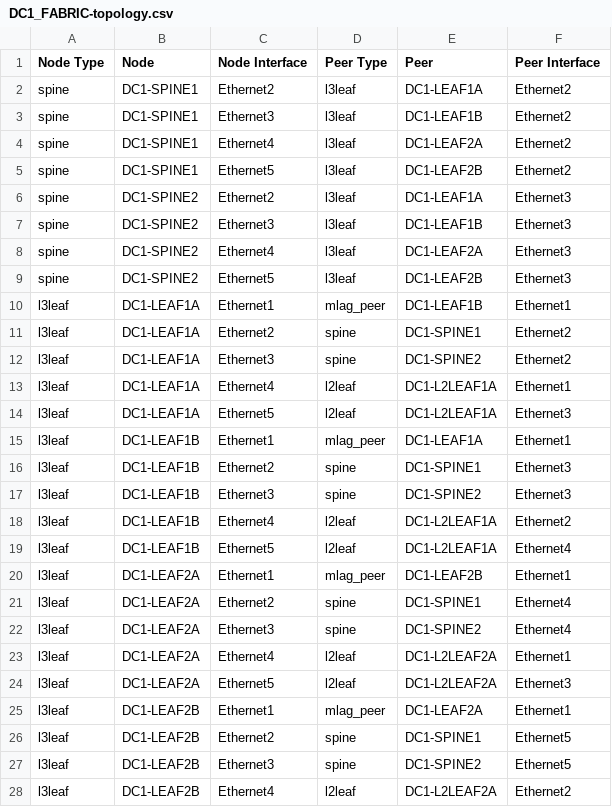
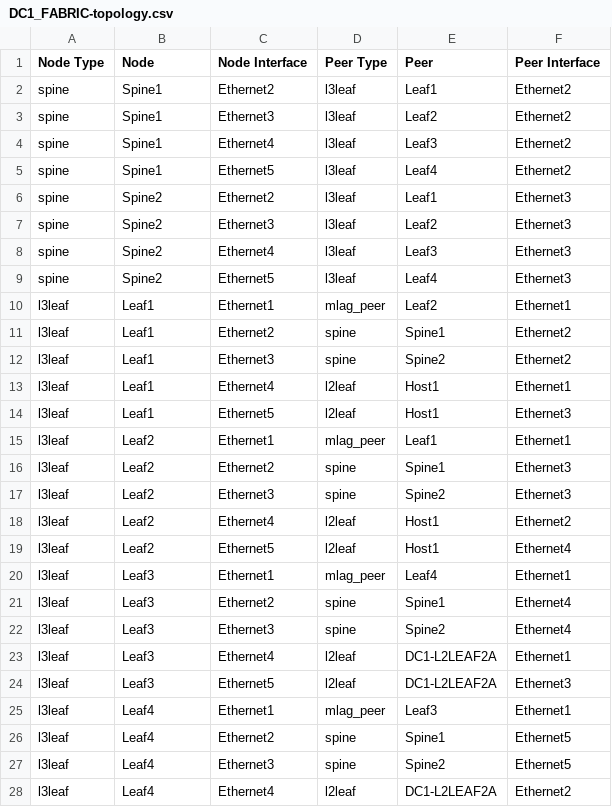
Before and after one commit to arista-netdevops-community/atd-avd, a CSV file: inventory/documentation/DC1_FABRIC/DC1_FABRIC-topology.csv, drawn as a sheet; only a part is shown; the diff covers the shown part only.

```diff
--- a/inventory/documentation/DC1_FABRIC/DC1_FABRIC-topology.csv
+++ b/inventory/documentation/DC1_FABRIC/DC1_FABRIC-topology.csv
@@ -1,28 +1,28 @@
 Node Type,Node,Node Interface,Peer Type,Peer,Peer Interface
-spine,DC1-SPINE1,Ethernet2,l3leaf,DC1-LEAF1A,Ethernet2
-spine,DC1-SPINE1,Ethernet3,l3leaf,DC1-LEAF1B,Ethernet2
-spine,DC1-SPINE1,Ethernet4,l3leaf,DC1-LEAF2A,Ethernet2
-spine,DC1-SPINE1,Ethernet5,l3leaf,DC1-LEAF2B,Ethernet2
-spine,DC1-SPINE2,Ethernet2,l3leaf,DC1-LEAF1A,Ethernet3
-spine,DC1-SPINE2,Ethernet3,l3leaf,DC1-LEAF1B,Ethernet3
-spine,DC1-SPINE2,Ethernet4,l3leaf,DC1-LEAF2A,Ethernet3
-spine,DC1-SPINE2,Ethernet5,l3leaf,DC1-LEAF2B,Ethernet3
-l3leaf,DC1-LEAF1A,Ethernet1,mlag_peer,DC1-LEAF1B,Ethernet1
-l3leaf,DC1-LEAF1A,Ethernet2,spine,DC1-SPINE1,Ethernet2
-l3leaf,DC1-LEAF1A,Ethernet3,spine,DC1-SPINE2,Ethernet2
-l3leaf,DC1-LEAF1A,Ethernet4,l2leaf,DC1-L2LEAF1A,Ethernet1
-l3leaf,DC1-LEAF1A,Ethernet5,l2leaf,DC1-L2LEAF1A,Ethernet3
-l3leaf,DC1-LEAF1B,Ethernet1,mlag_peer,DC1-LEAF1A,Ethernet1
-l3leaf,DC1-LEAF1B,Ethernet2,spine,DC1-SPINE1,Ethernet3
-l3leaf,DC1-LEAF1B,Ethernet3,spine,DC1-SPINE2,Ethernet3
-l3leaf,DC1-LEAF1B,Ethernet4,l2leaf,DC1-L2LEAF1A,Ethernet2
-l3leaf,DC1-LEAF1B,Ethernet5,l2leaf,DC1-L2LEAF1A,Ethernet4
-l3leaf,DC1-LEAF2A,Ethernet1,mlag_peer,DC1-LEAF2B,Ethernet1
-l3leaf,DC1-LEAF2A,Ethernet2,spine,DC1-SPINE1,Ethernet4
-l3leaf,DC1-LEAF2A,Ethernet3,spine,DC1-SPINE2,Ethernet4
-l3leaf,DC1-LEAF2A,Ethernet4,l2leaf,DC1-L2LEAF2A,Ethernet1
-l3leaf,DC1-LEAF2A,Ethernet5,l2leaf,DC1-L2LEAF2A,Ethernet3
-l3leaf,DC1-LEAF2B,Ethernet1,mlag_peer,DC1-LEAF2A,Ethernet1
-l3leaf,DC1-LEAF2B,Ethernet2,spine,DC1-SPINE1,Ethernet5
-l3leaf,DC1-LEAF2B,Ethernet3,spine,DC1-SPINE2,Ethernet5
-l3leaf,DC1-LEAF2B,Ethernet4,l2leaf,DC1-L2LEAF2A,Ethernet2
+spine,Spine1,Ethernet2,l3leaf,Leaf1,Ethernet2
+spine,Spine1,Ethernet3,l3leaf,Leaf2,Ethernet2
+spine,Spine1,Ethernet4,l3leaf,Leaf3,Ethernet2
+spine,Spine1,Ethernet5,l3leaf,Leaf4,Ethernet2
+spine,Spine2,Ethernet2,l3leaf,Leaf1,Ethernet3
+spine,Spine2,Ethernet3,l3leaf,Leaf2,Ethernet3
+spine,Spine2,Ethernet4,l3leaf,Leaf3,Ethernet3
+spine,Spine2,Ethernet5,l3leaf,Leaf4,Ethernet3
+l3leaf,Leaf1,Ethernet1,mlag_peer,Leaf2,Ethernet1
+l3leaf,Leaf1,Ethernet2,spine,Spine1,Ethernet2
+l3leaf,Leaf1,Ethernet3,spine,Spine2,Ethernet2
+l3leaf,Leaf1,Ethernet4,l2leaf,Host1,Ethernet1
+l3leaf,Leaf1,Ethernet5,l2leaf,Host1,Ethernet3
+l3leaf,Leaf2,Ethernet1,mlag_peer,Leaf1,Ethernet1
+l3leaf,Leaf2,Ethernet2,spine,Spine1,Ethernet3
+l3leaf,Leaf2,Ethernet3,spine,Spine2,Ethernet3
+l3leaf,Leaf2,Ethernet4,l2leaf,Host1,Ethernet2
+l3leaf,Leaf2,Ethernet5,l2leaf,Host1,Ethernet4
+l3leaf,Leaf3,Ethernet1,mlag_peer,Leaf4,Ethernet1
+l3leaf,Leaf3,Ethernet2,spine,Spine1,Ethernet4
+l3leaf,Leaf3,Ethernet3,spine,Spine2,Ethernet4
+l3leaf,Leaf3,Ethernet4,l2leaf,DC1-L2LEAF2A,Ethernet1
+l3leaf,Leaf3,Ethernet5,l2leaf,DC1-L2LEAF2A,Ethernet3
+l3leaf,Leaf4,Ethernet1,mlag_peer,Leaf3,Ethernet1
+l3leaf,Leaf4,Ethernet2,spine,Spine1,Ethernet5
+l3leaf,Leaf4,Ethernet3,spine,Spine2,Ethernet5
+l3leaf,Leaf4,Ethernet4,l2leaf,DC1-L2LEAF2A,Ethernet2
```
Also changed, not shown: 13 edited cells elsewhere in this file, inventory/documentation/DC1_FABRIC/DC1_FABRIC-p2p-links.csv, 29 other files.
